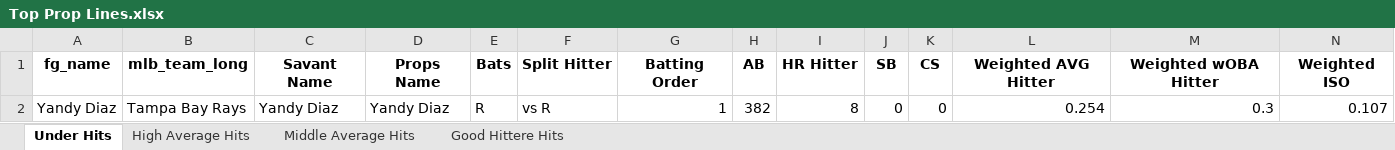
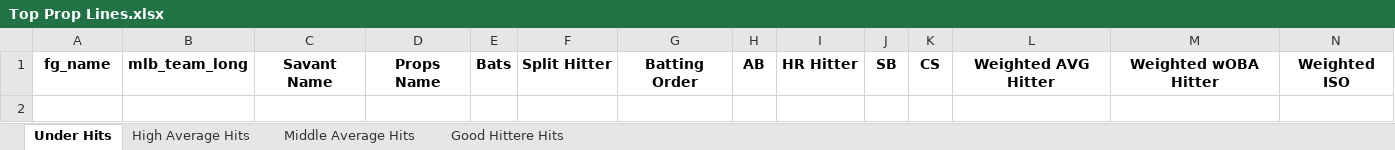
Before and after one commit to mtdewrocks/matchup, an Excel workbook: assets/Top Prop Lines.xlsx, sheet Under Hits, drawn as a sheet; only a part is shown; values as stored, in another font and other column widths than the file's, no borders; rows hold the shown columns only; the diff names each change by its address in the sheet, - before the commit and + after, or states it on an @@ line.

```diff
--- a/assets/Top Prop Lines.xlsx (sheet Under Hits)
+++ b/assets/Top Prop Lines.xlsx (sheet Under Hits)
-row 2: Yandy Diaz | Tampa Bay Rays | Yandy Diaz | Yandy Diaz | R | vs R | 1 | 382 | 8 | 0 | 0 | 0.254 | 0.3 | 0.107
```
Also changed, not shown: sheet Middle Average Hits, sheet Good Hittere Hits, assets/Combined_Daily_Data.xlsx, assets/Daily_Props.xlsx, 12 other files.
